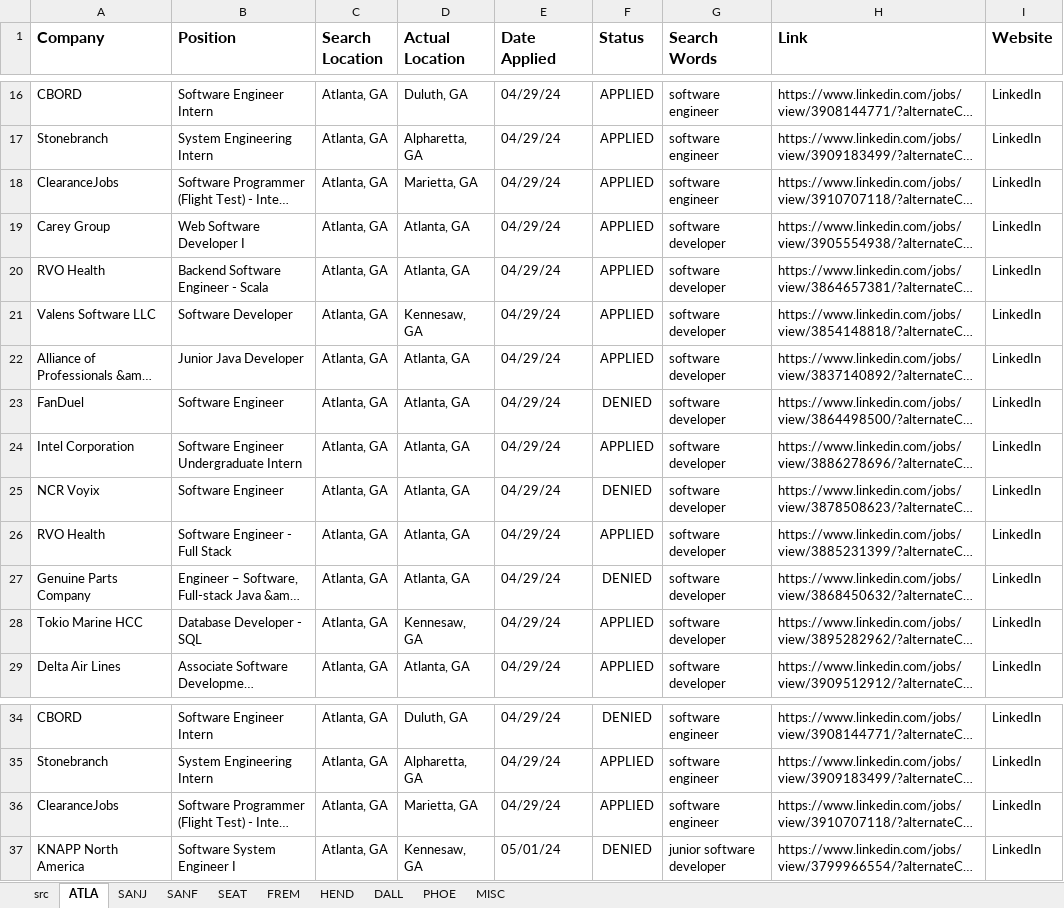
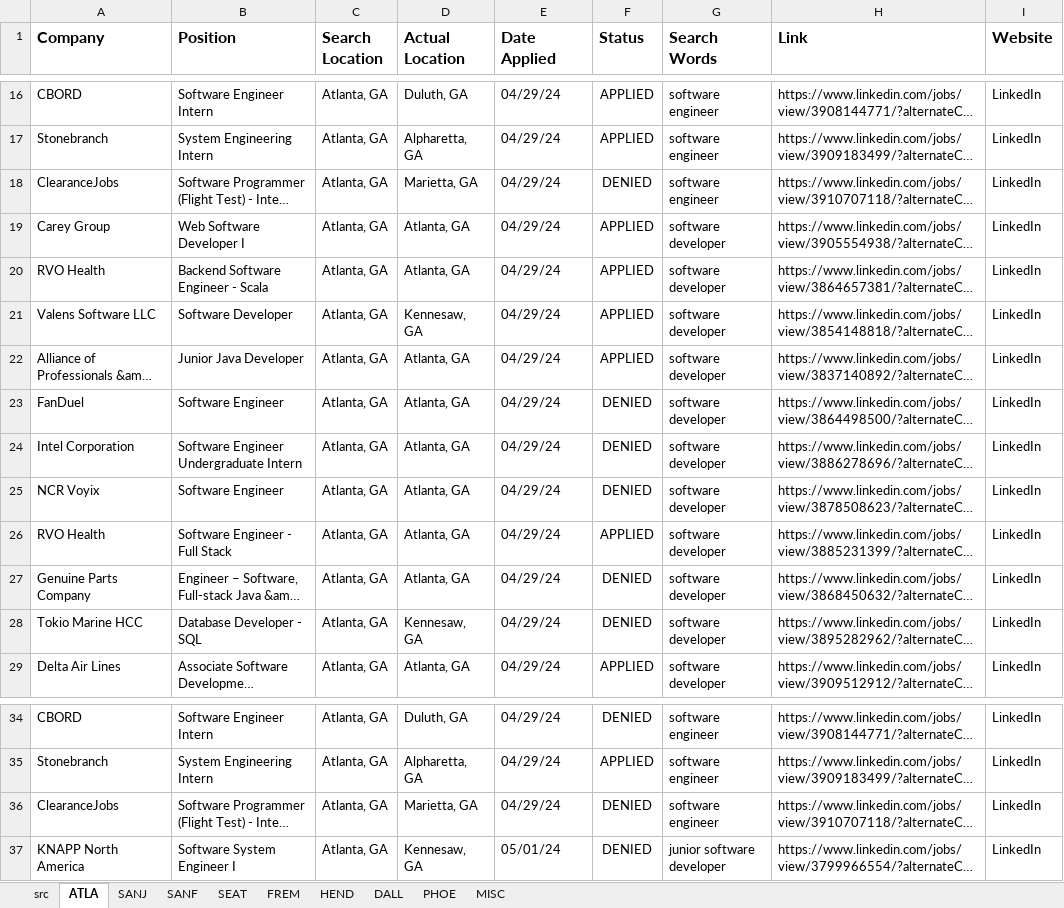
Before and after one commit to frankiecook/app-automation, an Excel workbook: ApplicationTracker.xlsx, sheet ATLA, drawn as a sheet; only a part is shown, gaps mark what is left out; long unchanged cells end in …; values as stored, in another font and other column widths than the file's, no borders; conditional formats not drawn; the diff names each change by its address in the sheet, - before the commit and + after, or states it on an @@ line.

Commit message:
Application Tracker
Updated Data in xlsx file

```diff
--- a/ApplicationTracker.xlsx (sheet ATLA)
+++ b/ApplicationTracker.xlsx (sheet ATLA)
-F18 (Status): APPLIED
+F18 (Status): DENIED
-F24 (Status): APPLIED
+F24 (Status): DENIED
-F28 (Status): APPLIED
+F28 (Status): DENIED
-F36 (Status): APPLIED
+F36 (Status): DENIED
```
Also changed, not shown: sheet PHOE.
